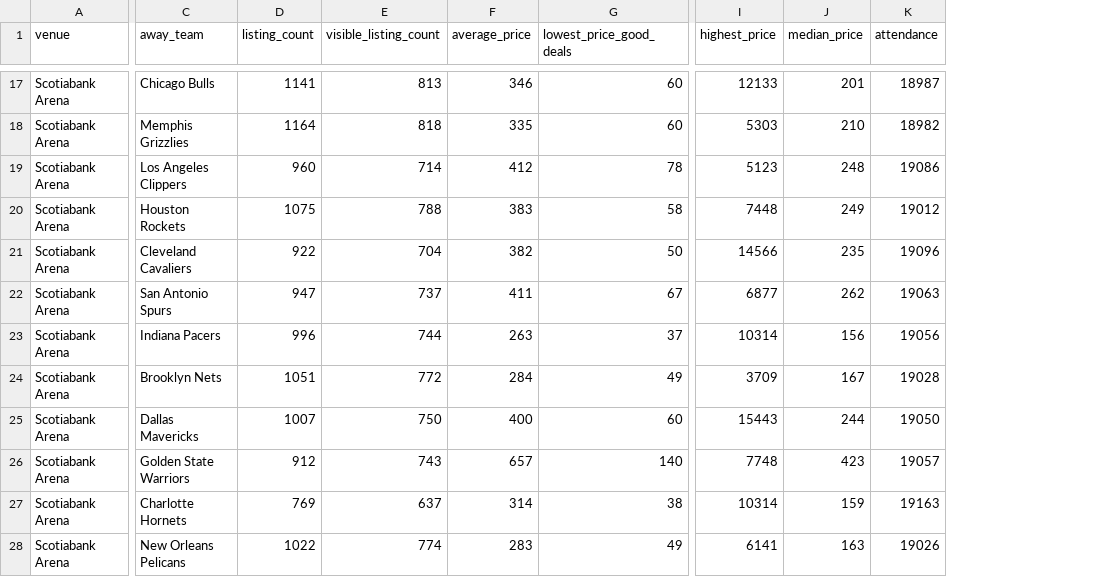
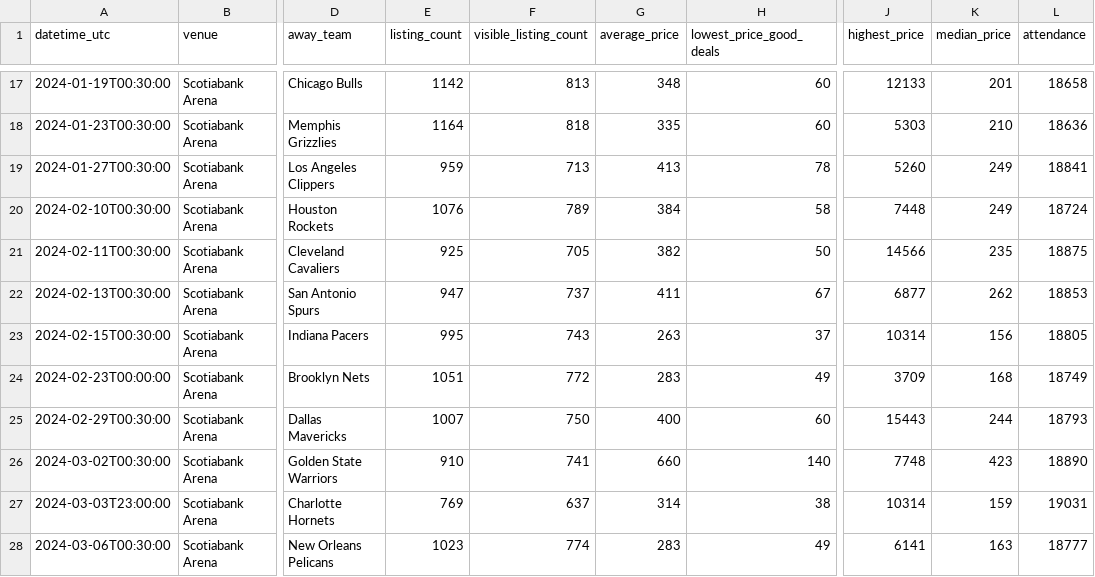
Before and after one commit to aniqp/raptors-ticket-optimization, a CSV file: raptors-seatgeek-attendance.csv, drawn as a sheet; only a part is shown, gaps mark what is left out; addresses are those after the commit; the diff covers the shown part only; the diff names each change by its address in the sheet, - before the commit and + after, or states it on an @@ line.

```diff
--- a/raptors-seatgeek-attendance.csv
+++ b/raptors-seatgeek-attendance.csv
+column A (datetime_utc), rows 17-28: 2024-01-19T00:30:00 | 2024-01-23T00:30:00 | 2024-01-27T00:30:00 | 2024-02-10T00:30:00 | 2024-02-11T00:30:00 | 2024-02-13T00:30:00 | 2024-02-15T00:30:00 | 2024-02-23T00:00:00 | 2024-02-29T00:30:00 | 2024-03-02T00:30:00 | 2024-03-03T23:00:00 | 2024-03-06T00:30:00
-E17 (listing_count): 1141
+E17 (listing_count): 1142
-G17 (average_price): 346
+G17 (average_price): 348
-L17 (attendance): 18987
+L17 (attendance): 18658
-L18 (attendance): 18982
+L18 (attendance): 18636
-E19 (listing_count): 960
+E19 (listing_count): 959
-F19 (visible_listing_count): 714
+F19 (visible_listing_count): 713
-G19 (average_price): 412
+G19 (average_price): 413
-J19 (highest_price): 5123
+J19 (highest_price): 5260
-K19 (median_price): 248
+K19 (median_price): 249
-L19 (attendance): 19086
+L19 (attendance): 18841
-E20 (listing_count): 1075
+E20 (listing_count): 1076
-F20 (visible_listing_count): 788
+F20 (visible_listing_count): 789
-G20 (average_price): 383
+G20 (average_price): 384
-L20 (attendance): 19012
+L20 (attendance): 18724
-E21 (listing_count): 922
+E21 (listing_count): 925
-F21 (visible_listing_count): 704
+F21 (visible_listing_count): 705
-L21 (attendance): 19096
+L21 (attendance): 18875
-L22 (attendance): 19063
+L22 (attendance): 18853
-E23 (listing_count): 996
+E23 (listing_count): 995
-F23 (visible_listing_count): 744
+F23 (visible_listing_count): 743
-L23 (attendance): 19056
+L23 (attendance): 18805
-G24 (average_price): 284
+G24 (average_price): 283
-K24 (median_price): 167
+K24 (median_price): 168
-L24 (attendance): 19028
+L24 (attendance): 18749
-L25 (attendance): 19050
+L25 (attendance): 18793
-E26 (listing_count): 912
+E26 (listing_count): 910
-F26 (visible_listing_count): 743
+F26 (visible_listing_count): 741
-G26 (average_price): 657
+G26 (average_price): 660
-L26 (attendance): 19057
+L26 (attendance): 18890
-L27 (attendance): 19163
+L27 (attendance): 19031
-E28 (listing_count): 1022
+E28 (listing_count): 1023
-L28 (attendance): 19026
+L28 (attendance): 18777
```
Also changed, not shown: 79 edited cells elsewhere in this file, 1 other file.
